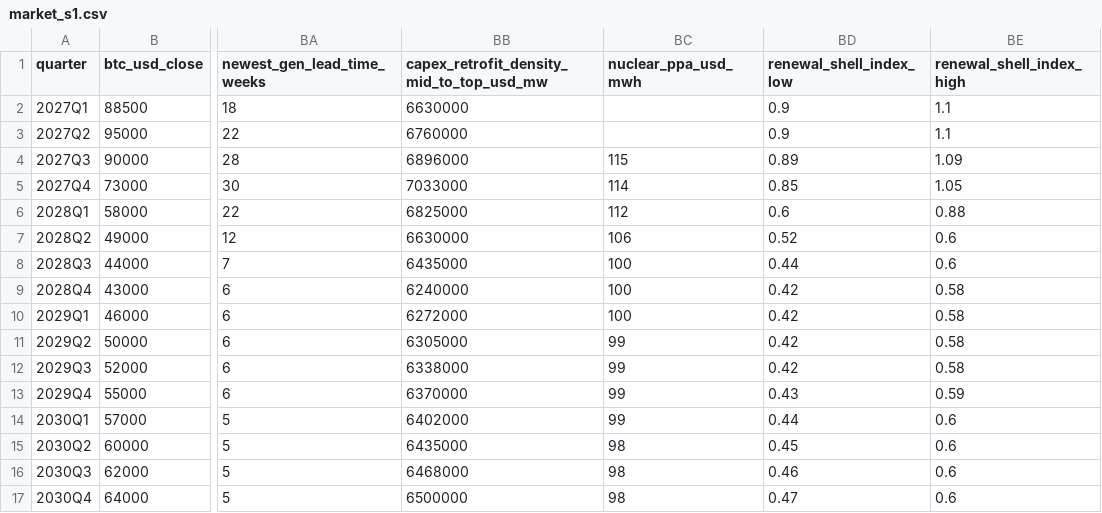
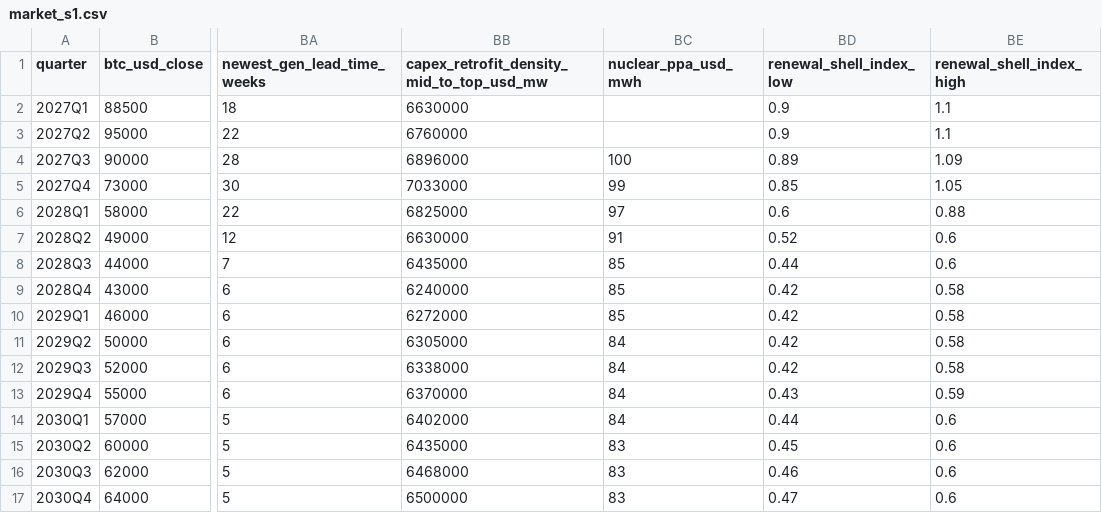
Before and after one commit to tudorc44/garage-to-gigawatt, a CSV file: src/content/market_s1.csv, drawn as a sheet; only a part is shown, gaps mark what is left out; the diff names each change by its address in the sheet, - before the commit and + after, or states it on an @@ line.

```diff
--- a/src/content/market_s1.csv
+++ b/src/content/market_s1.csv
-BC4 (nuclear_ppa_usd_mwh): 115
+BC4 (nuclear_ppa_usd_mwh): 100
-BC5 (nuclear_ppa_usd_mwh): 114
+BC5 (nuclear_ppa_usd_mwh): 99
-BC6 (nuclear_ppa_usd_mwh): 112
+BC6 (nuclear_ppa_usd_mwh): 97
-BC7 (nuclear_ppa_usd_mwh): 106
+BC7 (nuclear_ppa_usd_mwh): 91
-BC8:BC10 (nuclear_ppa_usd_mwh): 100
+BC8:BC10 (nuclear_ppa_usd_mwh): 85
-BC11:BC14 (nuclear_ppa_usd_mwh): 99
+BC11:BC14 (nuclear_ppa_usd_mwh): 84
-BC15:BC17 (nuclear_ppa_usd_mwh): 98
+BC15:BC17 (nuclear_ppa_usd_mwh): 83
```
Also changed, not shown: 31 other files.
